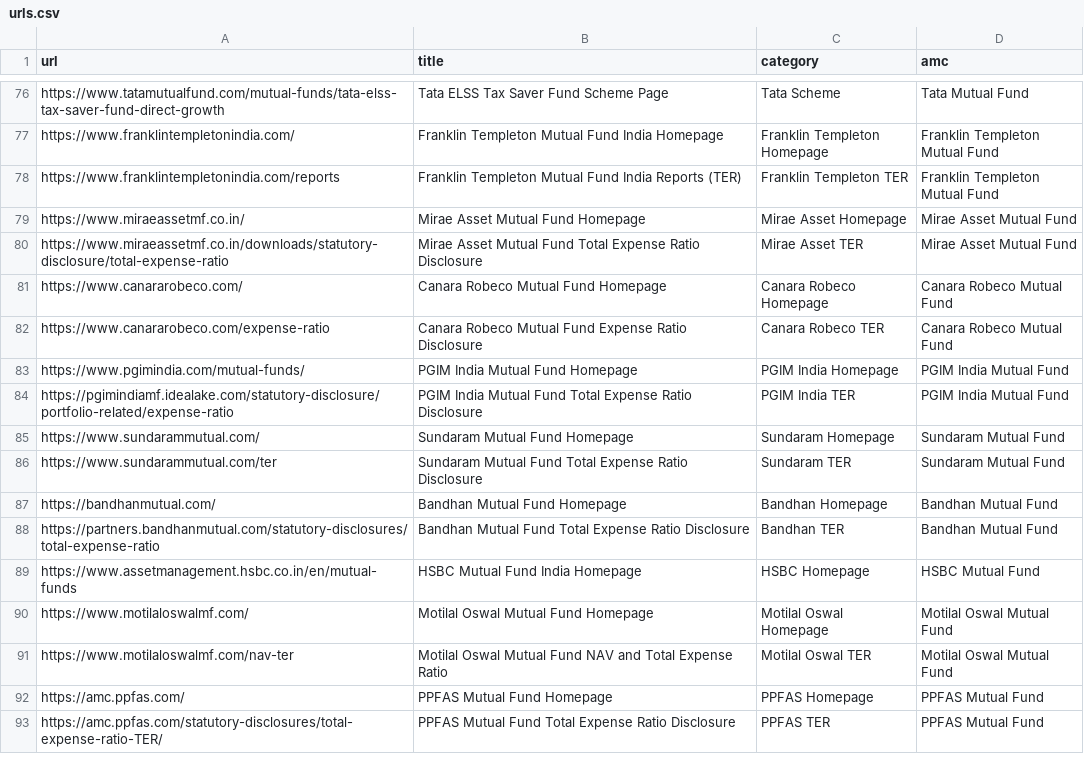
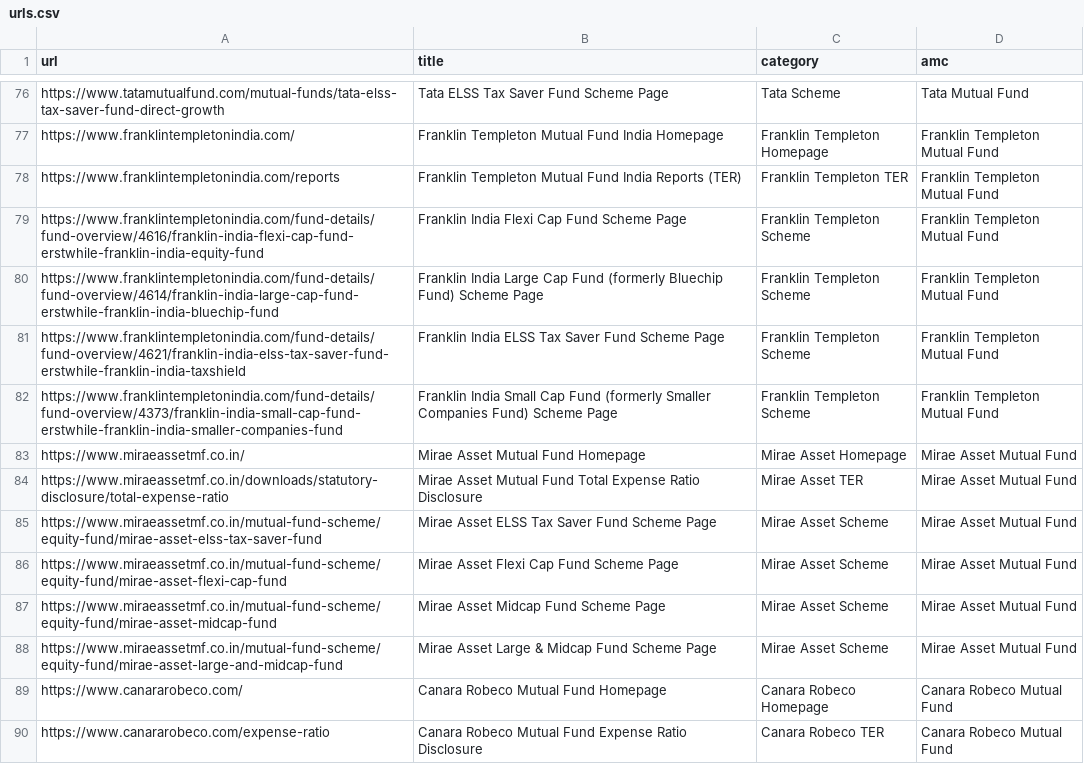
Before and after one commit to coding-0418/RAG_Chatbot, a CSV file: mf_faq_chatbot/urls.csv, drawn as a sheet; only a part is shown, gaps mark what is left out; the shorter side is filled out with more unchanged rows; the diff covers the shown part only; the diff names each change by its address in the sheet, - before the commit and + after, or states it on an @@ line.

```diff
--- a/mf_faq_chatbot/urls.csv
+++ b/mf_faq_chatbot/urls.csv
+row 79: https://www.franklintempletonindia.com/fund-details/fund-overview/4616/franklin-india-flexi-cap-fund-erstwhile-franklin-india-equity-fund | Franklin India Flexi Cap Fund Scheme Page | Franklin Templeton Scheme | Franklin Templeton Mutual Fund
+row 80: https://www.franklintempletonindia.com/fund-details/fund-overview/4614/franklin-india-large-cap-fund-erstwhile-franklin-india-bluechip-fund | Franklin India Large Cap Fund (formerly Bluechip Fund) Scheme Page | Franklin Templeton Scheme | Franklin Templeton Mutual Fund
+row 81: https://www.franklintempletonindia.com/fund-details/fund-overview/4621/franklin-india-elss-tax-saver-fund-erstwhile-franklin-india-taxshield | Franklin India ELSS Tax Saver Fund Scheme Page | Franklin Templeton Scheme | Franklin Templeton Mutual Fund
+row 82: https://www.franklintempletonindia.com/fund-details/fund-overview/4373/franklin-india-small-cap-fund-erstwhile-franklin-india-smaller-companies-fund | Franklin India Small Cap Fund (formerly Smaller Companies Fund) Scheme Page | Franklin Templeton Scheme | Franklin Templeton Mutual Fund
+row 85: https://www.miraeassetmf.co.in/mutual-fund-scheme/equity-fund/mirae-asset-elss-tax-saver-fund | Mirae Asset ELSS Tax Saver Fund Scheme Page | Mirae Asset Scheme | Mirae Asset Mutual Fund
+row 86: https://www.miraeassetmf.co.in/mutual-fund-scheme/equity-fund/mirae-asset-flexi-cap-fund | Mirae Asset Flexi Cap Fund Scheme Page | Mirae Asset Scheme | Mirae Asset Mutual Fund
+row 87: https://www.miraeassetmf.co.in/mutual-fund-scheme/equity-fund/mirae-asset-midcap-fund | Mirae Asset Midcap Fund Scheme Page | Mirae Asset Scheme | Mirae Asset Mutual Fund
+row 88: https://www.miraeassetmf.co.in/mutual-fund-scheme/equity-fund/mirae-asset-large-and-midcap-fund | Mirae Asset Large & Midcap Fund Scheme Page | Mirae Asset Scheme | Mirae Asset Mutual Fund
```
Also changed, not shown: 8 added rows elsewhere in this file, 2 other files.
